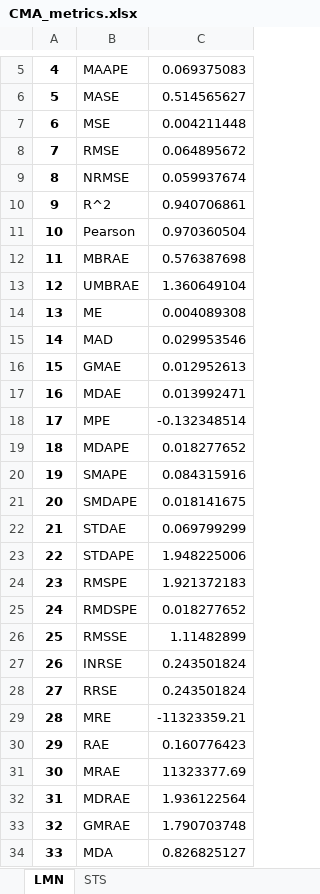
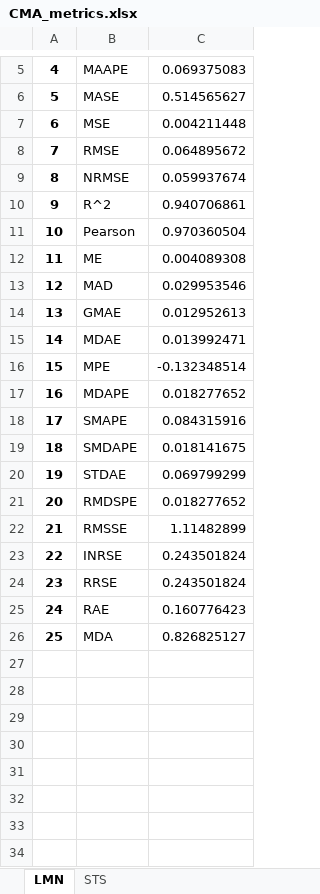
Before and after one commit to ViacheslavDanilov/generative_design, an Excel workbook: experiments/verification/CMA_metrics.xlsx, sheet LMN, drawn as a sheet; only a part is shown, gaps mark what is left out; values as stored, in another font and other column widths than the file's, no borders; removed rows and columns are numbered as before the commit, all else as after; the diff names each change by its address in the sheet, - before the commit and + after, or states it on an @@ line.

```diff
--- a/experiments/verification/CMA_metrics.xlsx (sheet LMN)
+++ b/experiments/verification/CMA_metrics.xlsx (sheet LMN)
-row 12: 11 | MBRAE | 0.576387698
-row 13: 12 | UMBRAE | 1.360649104
@@ column A renumbered from row 12 down @@
-row 23: 22 | STDAPE | 1.948225006
-row 24: 23 | RMSPE | 1.921372183
-row 29: 28 | MRE | -11323359.21
-row 31: 30 | MRAE | 11323377.69
-row 32: 31 | MDRAE | 1.936122564
-row 33: 32 | GMRAE | 1.790703748
```
Also changed, not shown: sheet STS, experiments/verification/MOTPE_metrics.xlsx, experiments/verification/NSGA_metrics.xlsx, 5 other files.
